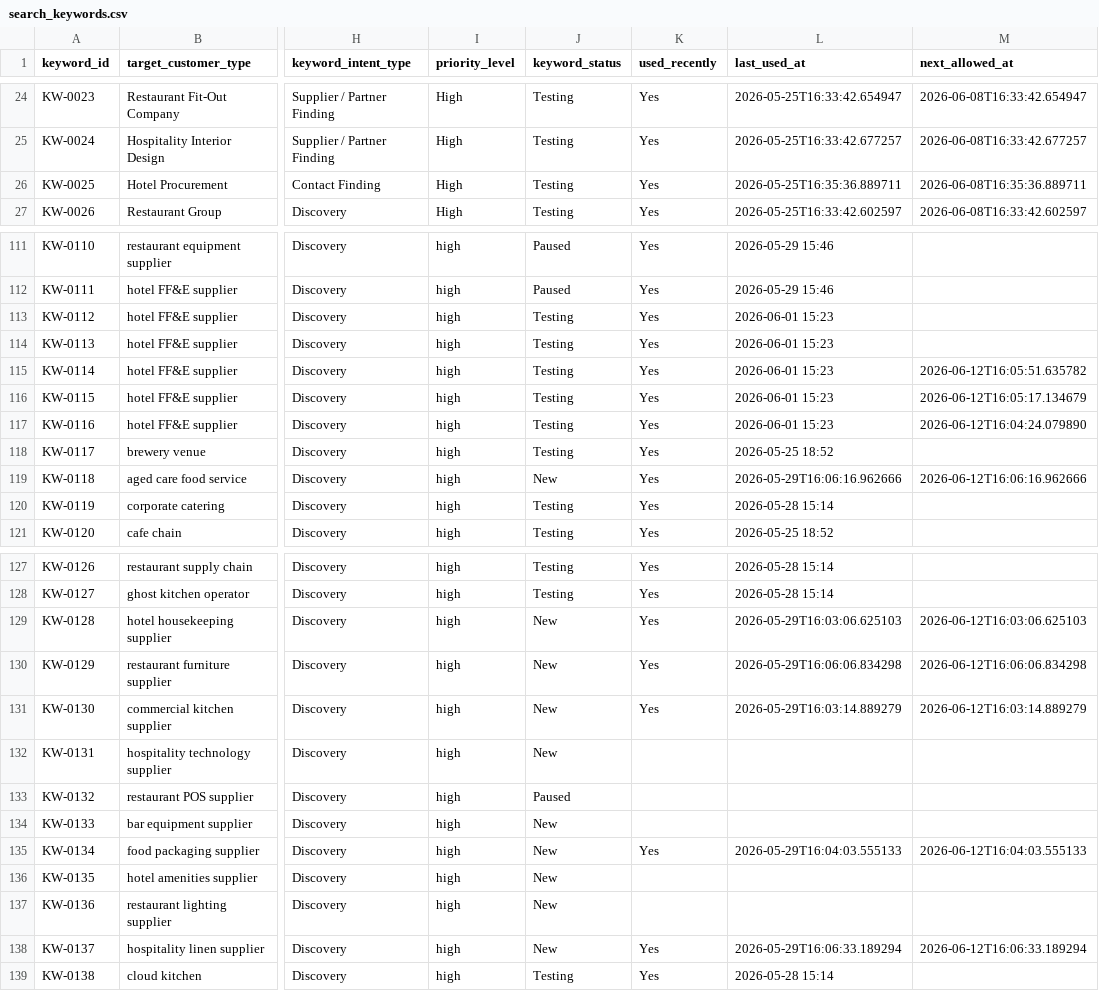
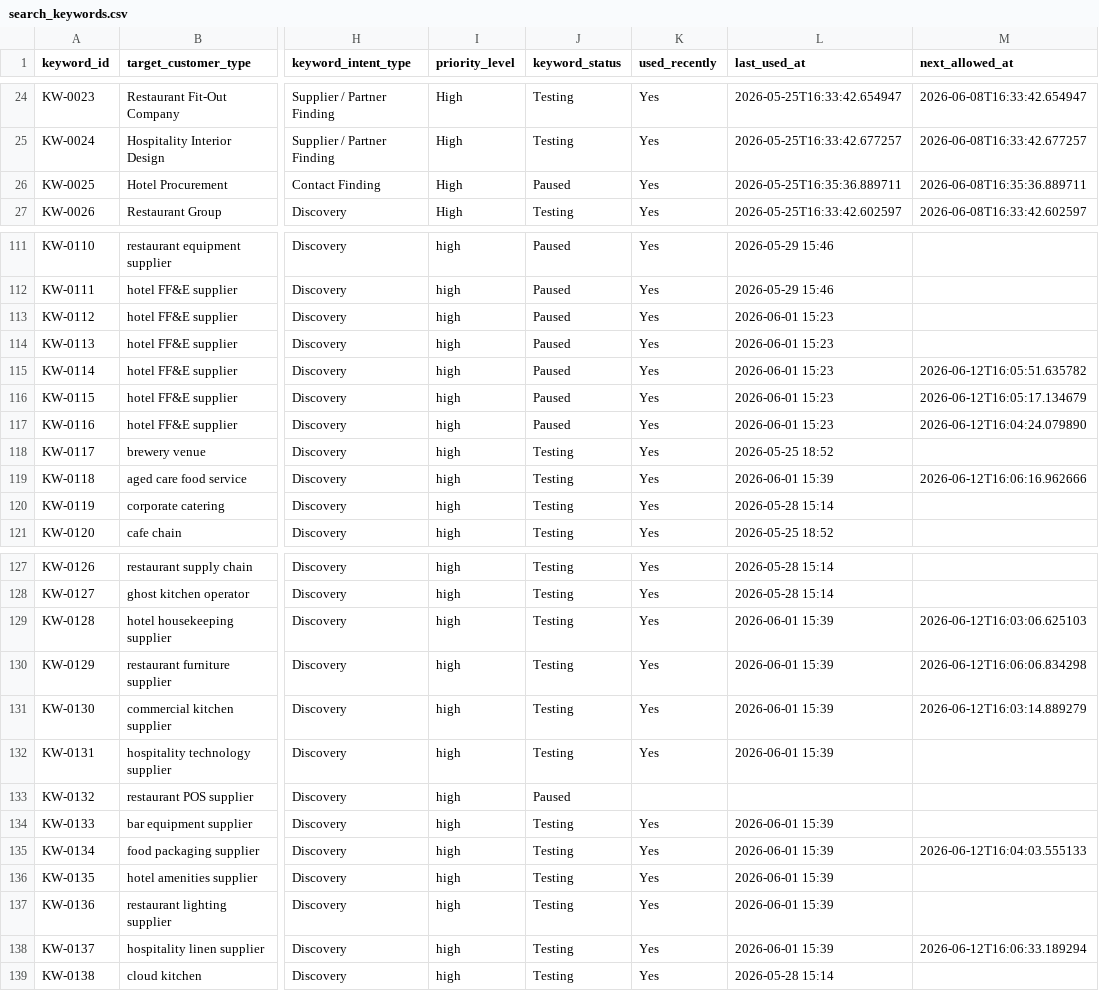
Before and after one commit to a331468564/cloak-youhua, a CSV file: data/search_keywords.csv, drawn as a sheet; only a part is shown, gaps mark what is left out; the diff covers the shown part only; the diff names each change by its address in the sheet, - before the commit and + after, or states it on an @@ line.

```diff
--- a/data/search_keywords.csv
+++ b/data/search_keywords.csv
-J26 (keyword_status): Testing
+J26 (keyword_status): Paused
-J113:J117 (keyword_status): Testing
+J113:J117 (keyword_status): Paused
-J119 (keyword_status): New
+J119 (keyword_status): Testing
-L119 (last_used_at): 2026-05-29T16:06:16.962666
+L119 (last_used_at): 2026-06-01 15:39
-J129:J132 (keyword_status): New
+J129:J132 (keyword_status): Testing
-L129 (last_used_at): 2026-05-29T16:03:06.625103
+L129 (last_used_at): 2026-06-01 15:39
-L130 (last_used_at): 2026-05-29T16:06:06.834298
+L130 (last_used_at): 2026-06-01 15:39
-L131 (last_used_at): 2026-05-29T16:03:14.889279
+L131 (last_used_at): 2026-06-01 15:39
-K132 (used_recently): (empty)
+K132 (used_recently): Yes
-L132 (last_used_at): (empty)
+L132 (last_used_at): 2026-06-01 15:39
-J134:J138 (keyword_status): New
+J134:J138 (keyword_status): Testing
-K134 (used_recently): (empty)
+K134 (used_recently): Yes
-L134 (last_used_at): (empty)
+L134 (last_used_at): 2026-06-01 15:39
-L135 (last_used_at): 2026-05-29T16:04:03.555133
+L135 (last_used_at): 2026-06-01 15:39
-K136:K137 (used_recently): (empty)
+K136:K137 (used_recently): Yes
-L136:L137 (last_used_at): (empty)
+L136:L137 (last_used_at): 2026-06-01 15:39
-L138 (last_used_at): 2026-05-29T16:06:33.189294
+L138 (last_used_at): 2026-06-01 15:39
```
Also changed, not shown: 9 edited cells elsewhere in this file, 4 other files.
